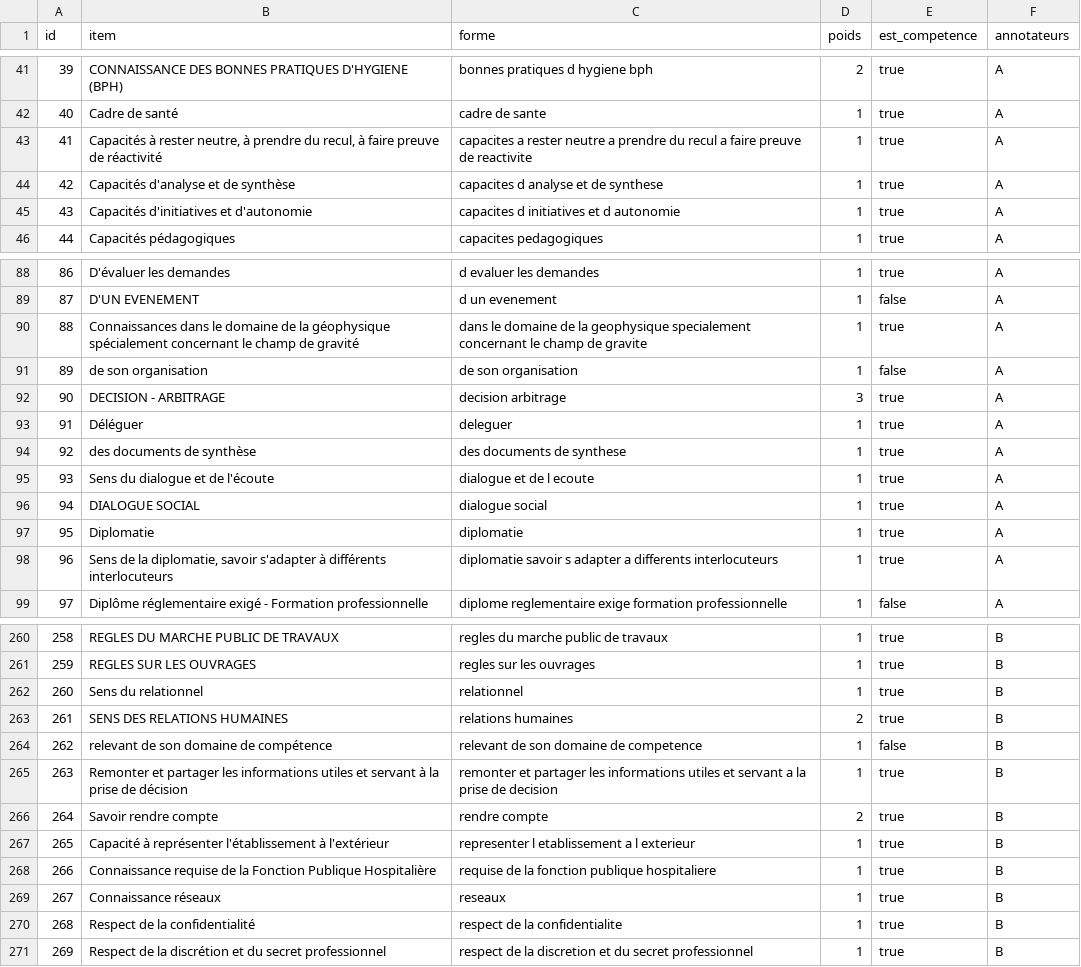
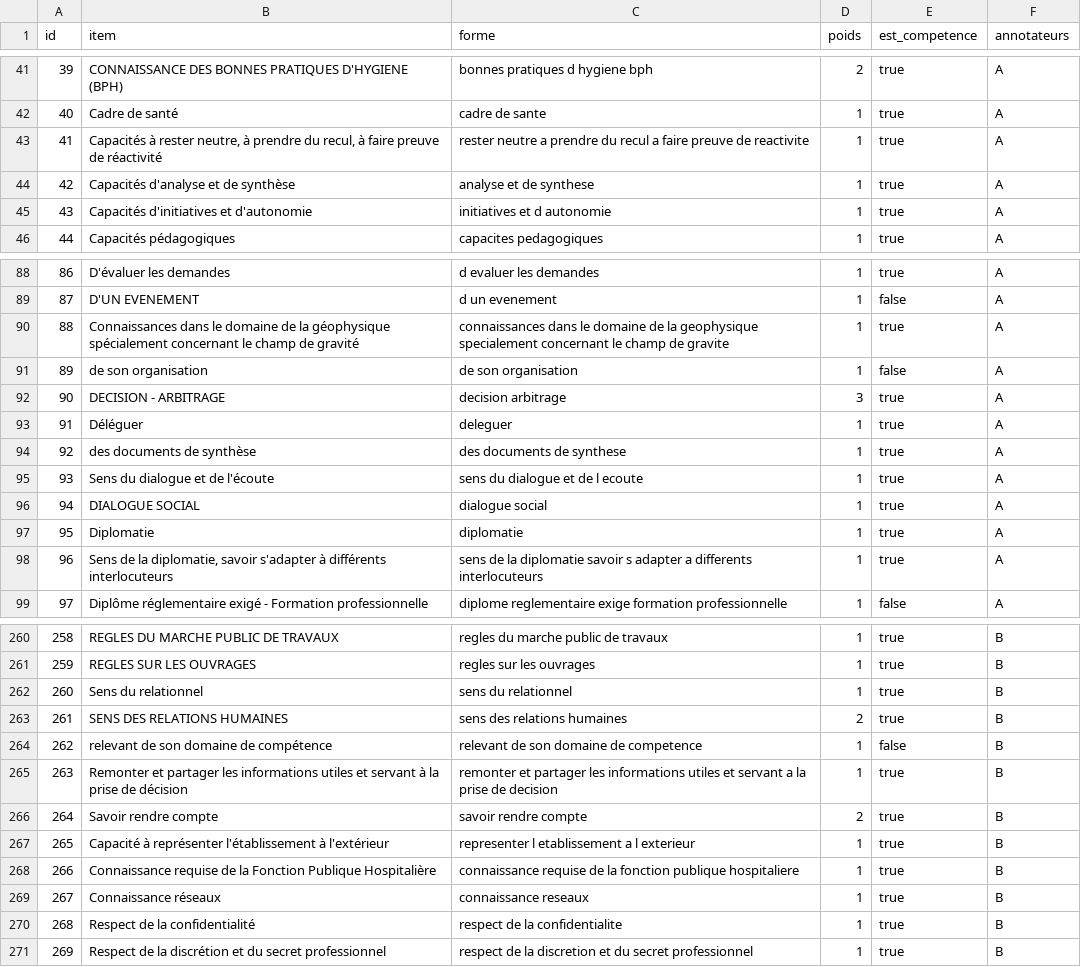
Before and after one commit to nitescuale/offres-emploi-competences, a CSV file: evaluation/competences_items.csv, drawn as a sheet; only a part is shown, gaps mark what is left out; the diff covers the shown part only.

```diff
--- a/evaluation/competences_items.csv
+++ b/evaluation/competences_items.csv
@@ -42,5 +42,5 @@ id,item,forme,poids,est_competence,annotateurs
 40,Cadre de santé,cadre de sante,1,true,A
-41,"Capacités à rester neutre, à prendre du recul, à faire preuve de réactivité",capacites a rester neutre a prendre du recul a faire preuve de reactivite,1,true,A
-42,Capacités d'analyse et de synthèse,capacites d analyse et de synthese,1,true,A
-43,Capacités d'initiatives et d'autonomie,capacites d initiatives et d autonomie,1,true,A
+41,"Capacités à rester neutre, à prendre du recul, à faire preuve de réactivité",rester neutre a prendre du recul a faire preuve de reactivite,1,true,A
+42,Capacités d'analyse et de synthèse,analyse et de synthese,1,true,A
+43,Capacités d'initiatives et d'autonomie,initiatives et d autonomie,1,true,A
 44,Capacités pédagogiques,capacites pedagogiques,1,true,A
@@ -89,3 +89,3 @@ id,item,forme,poids,est_competence,annotateurs
 87,D'UN EVENEMENT,d un evenement,1,false,A
-88,Connaissances dans le domaine de la géophysique spécialement concernant le champ de gravité,dans le domaine de la geophysique specialement concernant le champ de gravite,1,true,A
+88,Connaissances dans le domaine de la géophysique spécialement concernant le champ de gravité,connaissances dans le domaine de la geophysique specialement concernant le champ de gravite,1,true,A
 89,de son organisation,de son organisation,1,false,A
@@ -94,6 +94,6 @@ id,item,forme,poids,est_competence,annotateurs
 92,des documents de synthèse,des documents de synthese,1,true,A
-93,Sens du dialogue et de l'écoute,dialogue et de l ecoute,1,true,A
+93,Sens du dialogue et de l'écoute,sens du dialogue et de l ecoute,1,true,A
 94,DIALOGUE SOCIAL,dialogue social,1,true,A
 95,Diplomatie,diplomatie,1,true,A
-96,"Sens de la diplomatie, savoir s'adapter à différents interlocuteurs",diplomatie savoir s adapter a differents interlocuteurs,1,true,A
+96,"Sens de la diplomatie, savoir s'adapter à différents interlocuteurs",sens de la diplomatie savoir s adapter a differents interlocuteurs,1,true,A
 97,Diplôme réglementaire exigé - Formation professionnelle,diplome reglementaire exige formation professionnelle,1,false,A
@@ -261,10 +261,10 @@ id,item,forme,poids,est_competence,annotateurs
 259,REGLES SUR LES OUVRAGES,regles sur les ouvrages,1,true,B
-260,Sens du relationnel,relationnel,1,true,B
-261,SENS DES RELATIONS HUMAINES,relations humaines,2,true,B
+260,Sens du relationnel,sens du relationnel,1,true,B
+261,SENS DES RELATIONS HUMAINES,sens des relations humaines,2,true,B
 262,relevant de son domaine de compétence,relevant de son domaine de competence,1,false,B
 263,Remonter et partager les informations utiles et servant à la prise de décision,remonter et partager les informations utiles et servant a la prise de decision,1,true,B
-264,Savoir rendre compte,rendre compte,2,true,B
+264,Savoir rendre compte,savoir rendre compte,2,true,B
 265,Capacité à représenter l'établissement à l'extérieur,representer l etablissement a l exterieur,1,true,B
-266,Connaissance requise de la Fonction Publique Hospitalière,requise de la fonction publique hospitaliere,1,true,B
-267,Connaissance réseaux,reseaux,1,true,B
+266,Connaissance requise de la Fonction Publique Hospitalière,connaissance requise de la fonction publique hospitaliere,1,true,B
+267,Connaissance réseaux,connaissance reseaux,1,true,B
 268,Respect de la confidentialité,respect de la confidentialite,1,true,B
```
Also changed, not shown: 22 edited cells elsewhere in this file, 14 other files.
